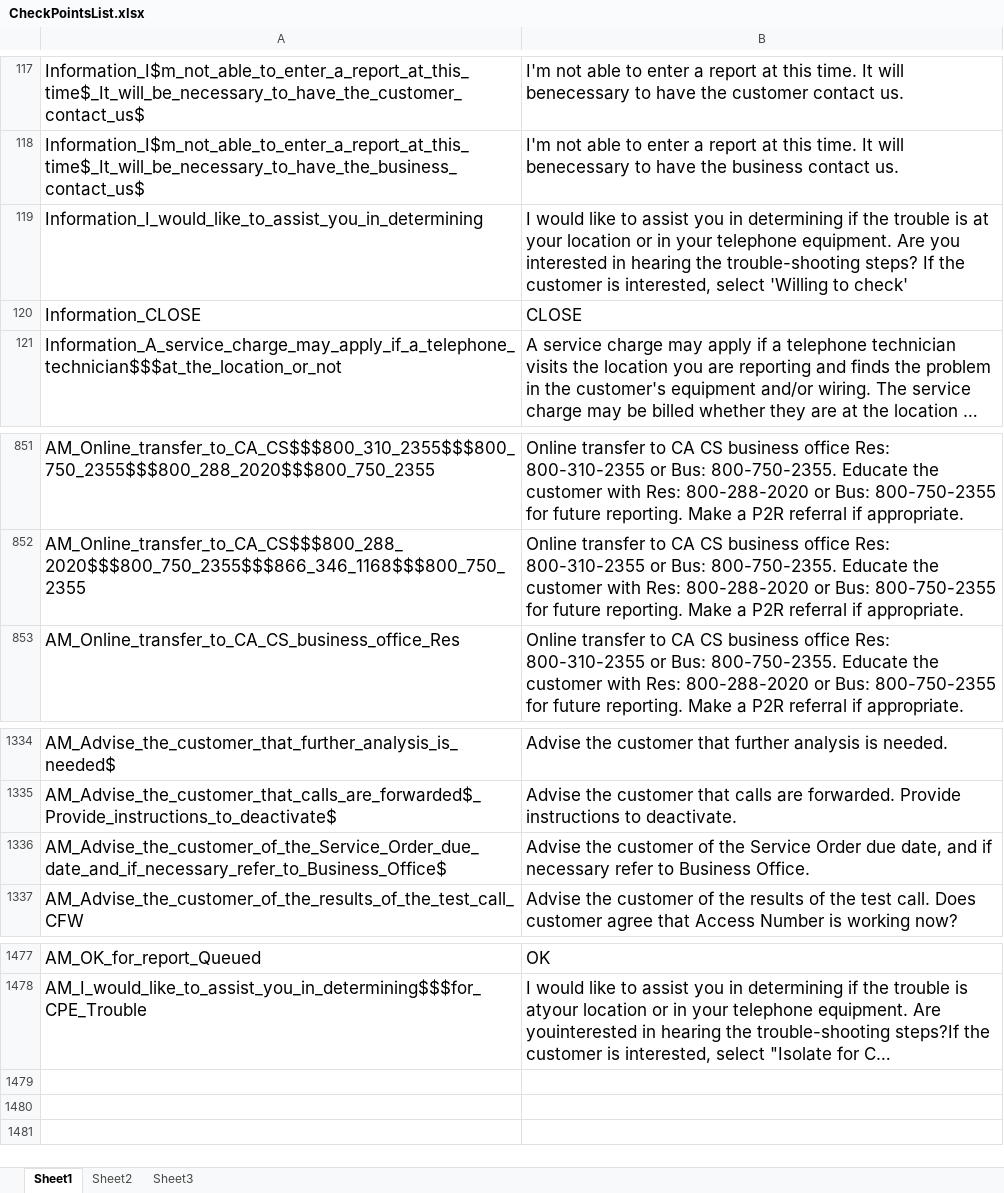
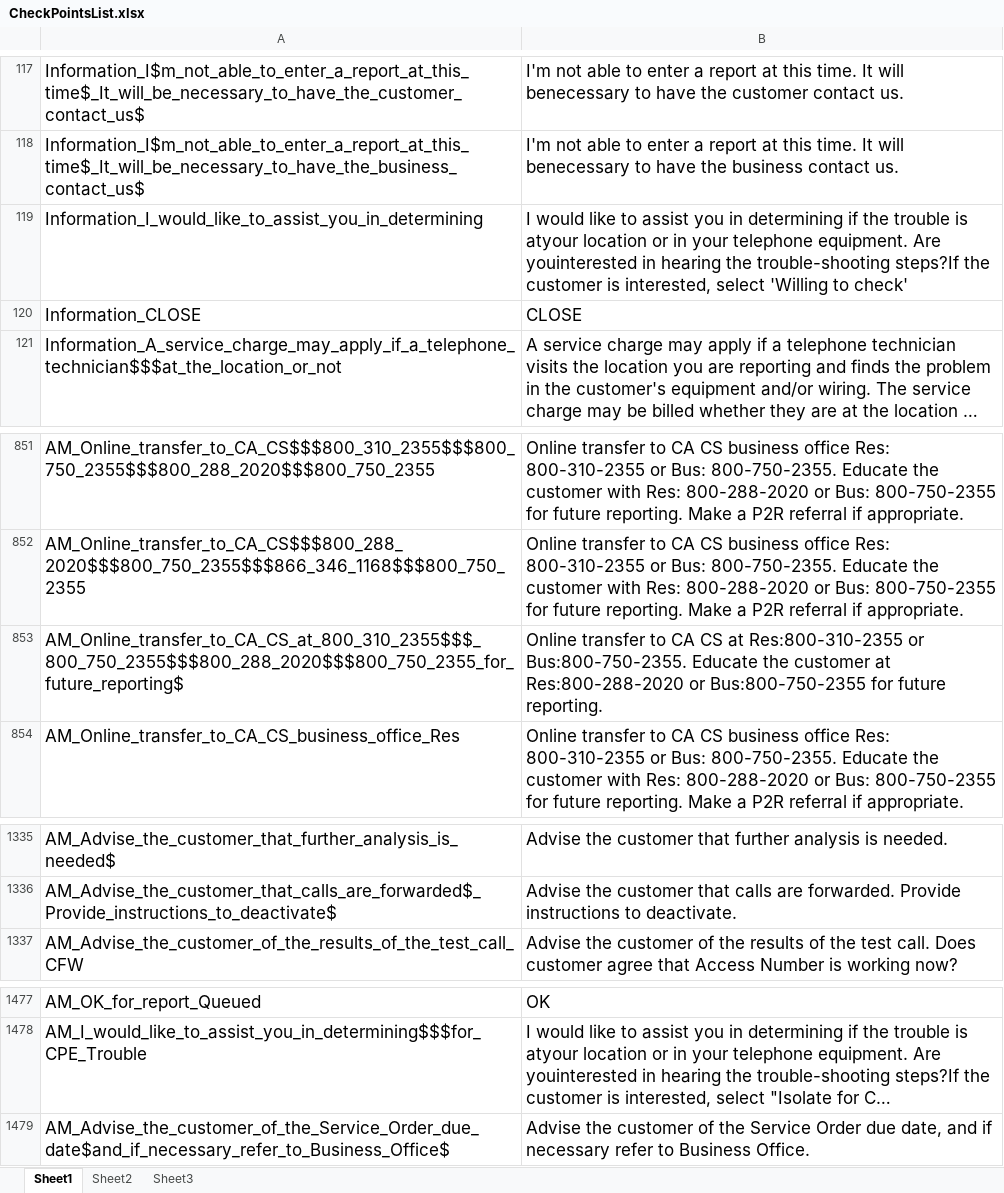
Before and after one commit to yulei1983/Selenium_For_Ntel, an Excel workbook: yulei_Java_demo/com.webntel/src/Object_Repository/CheckPointsList.xlsx, sheet Sheet1, drawn as a sheet; only a part is shown, gaps mark what is left out; long unchanged cells end in …; values as stored, in another font and other column widths than the file's, no borders; removed rows and columns are numbered as before the commit, all else as after; the diff names each change by its address in the sheet, - before the commit and + after, or states it on an @@ line.

```diff
--- a/yulei_Java_demo/com.webntel/src/Object_Repository/CheckPointsList.xlsx (sheet Sheet1)
+++ b/yulei_Java_demo/com.webntel/src/Object_Repository/CheckPointsList.xlsx (sheet Sheet1)
-B119: …trouble is at your location or in your telephone equipment. Are you interested in hearing the trouble-shooting steps? If the customer…
+B119: …trouble is atyour location or in your telephone equipment. Are youinterested in hearing the trouble-shooting steps?If the customer…
+row 853: AM_Online_transfer_to_CA_CS_at_800_310_2355$$$_800_750_2355$$$800_288_2020$$$800_750_2355_for_future_reporting$ | Online transfer to CA CS at Res:800-310-2355 or Bus:800-750-2355. Educate the customer at Res:800-288-2020 or Bus:800-750-2355 for future reporting.
-row 1336: AM_Advise_the_customer_of_the_Service_Order_due_date_and_if_necessary_refer_to_Business_Office$ | Advise the customer of the Service Order due date, and if necessary refer to Business Office.
+row 1479: AM_Advise_the_customer_of_the_Service_Order_due_date$and_if_necessary_refer_to_Business_Office$ | Advise the customer of the Service Order due date, and if necessary refer to Business Office.
```
Also changed, not shown: yulei_Java_demo/com.webntel/bin/Object_Repository/CheckPointsList.xlsx, 29 other files.
